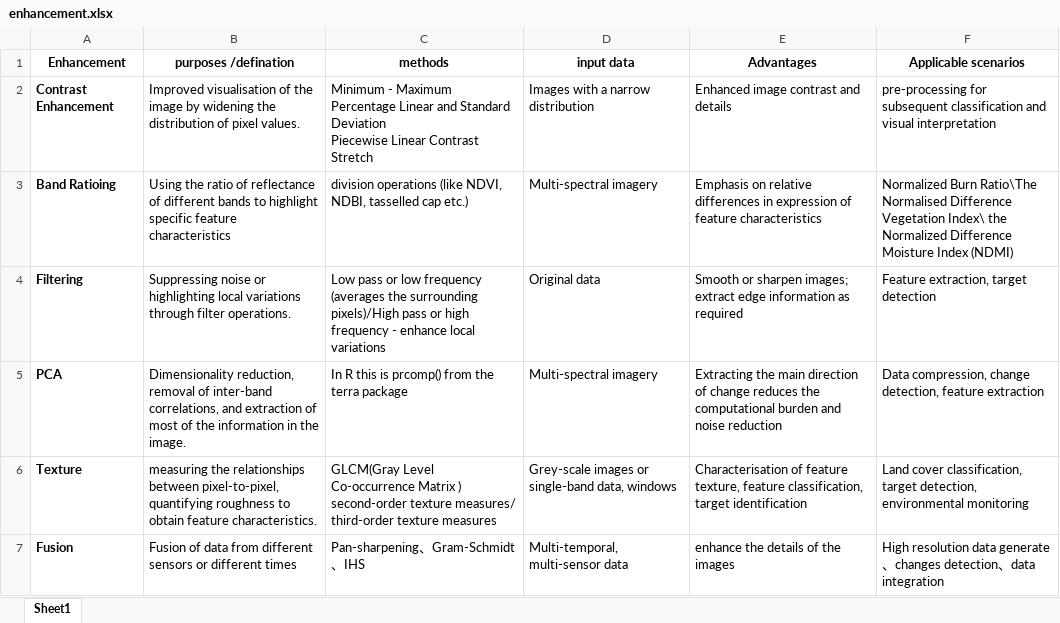
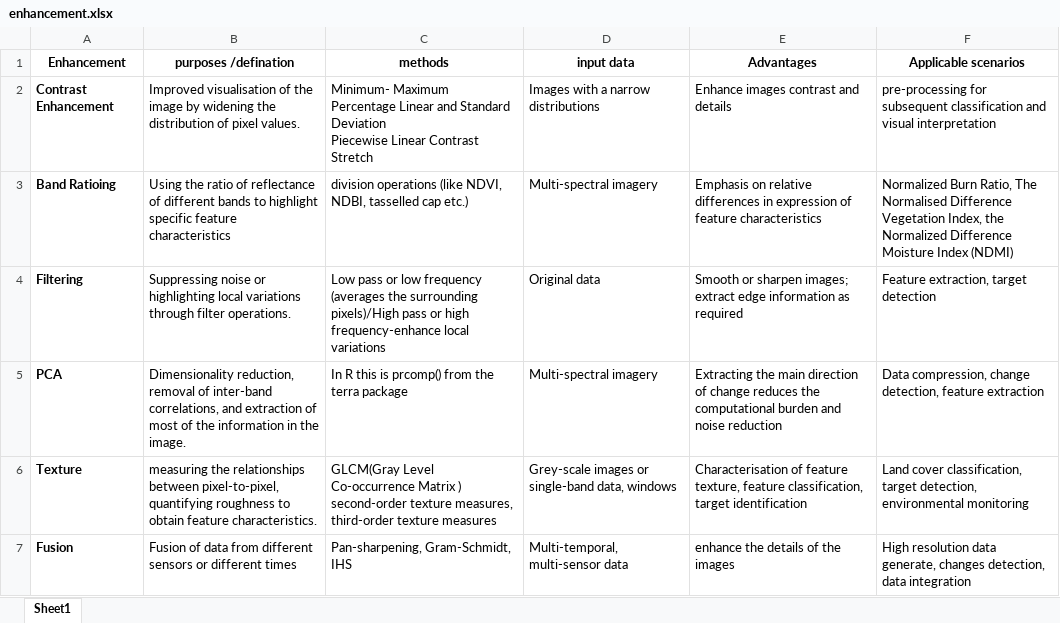
Before and after one commit to 2020borui/CASA0023_Diary, an Excel workbook: tables/enhancement.xlsx, sheet Sheet1, drawn as a sheet; values as stored, in another font and other column widths than the file's, no borders; ↵ is a line break in a cell; the diff names each change by its address in the sheet, - before the commit and + after, or states it on an @@ line.

```diff
--- a/tables/enhancement.xlsx (sheet Sheet1)
+++ b/tables/enhancement.xlsx (sheet Sheet1)
-C2 (methods): Minimum - Maximum ↵ Percentage…
+C2 (methods): Minimum- Maximum ↵ Percentage…
-D2 (input data): Images with a narrow distribution
+D2 (input data): Images with a narrow distributions
-E2 (Advantages): Enhanced image contrast and details
+E2 (Advantages): Enhance images contrast and details
-F3 (Applicable scenarios): Normalized Burn Ratio\The Normalised Difference Vegetation Index\ the Normalized…
+F3 (Applicable scenarios): Normalized Burn Ratio, The Normalised Difference Vegetation Index, the Normalized…
-C4 (methods): …or high frequency - enhance local variations
+C4 (methods): …or high frequency-enhance local variations
-C6 (methods): …second-order texture measures/ third-order texture…
+C6 (methods): …second-order texture measures, third-order texture…
-C7 (methods): Pan-sharpening、Gram-Schmidt、IHS
+C7 (methods): Pan-sharpening, Gram-Schmidt, IHS
-F7 (Applicable scenarios): …resolution data generate、changes detection、data integration
+F7 (Applicable scenarios): …resolution data generate, changes detection, data integration
```
Also changed, not shown: tables/correction.xlsx, 6 other files.
